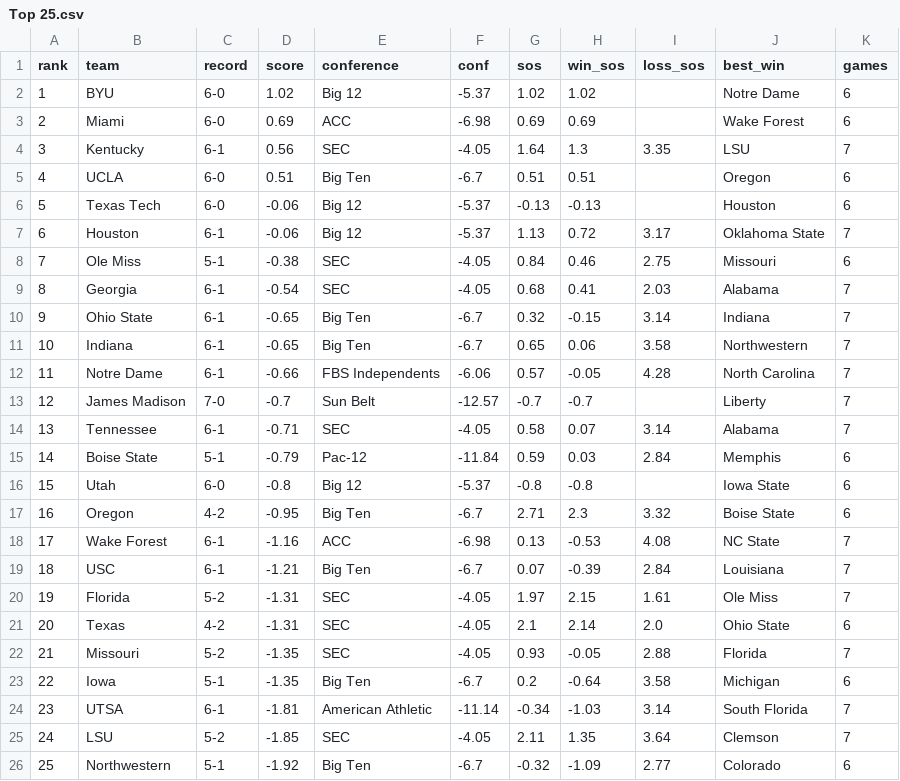
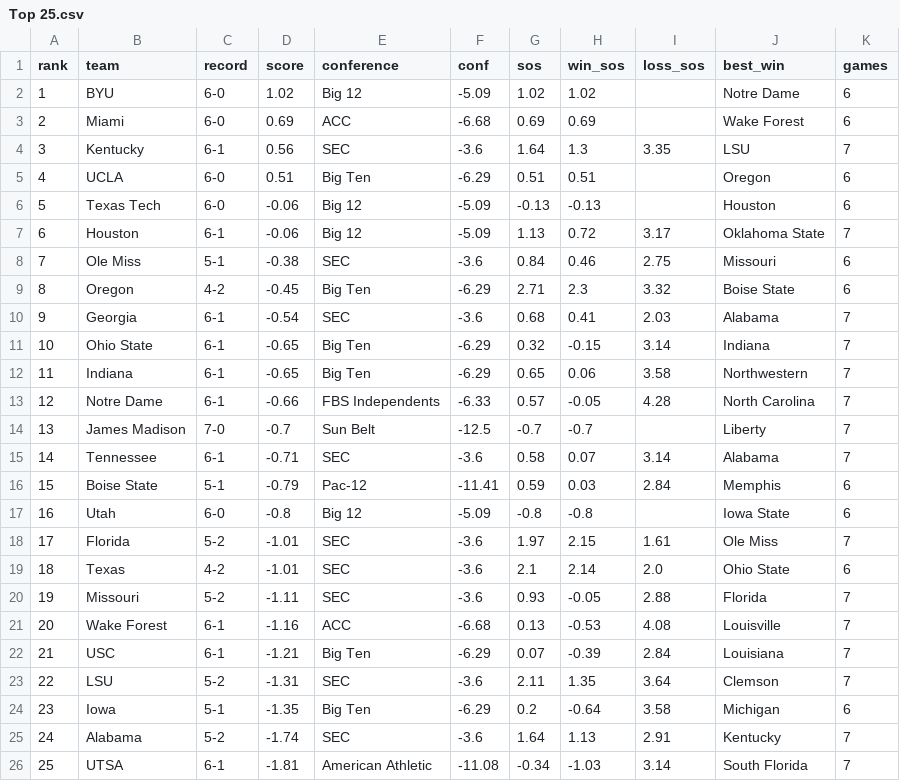
Before and after one commit to swisscheesed14-cfp/cfmp, a CSV file: data/reports/2026-w07/Top 25.csv, drawn as a sheet; removed rows and columns are numbered as before the commit, all else as after; the diff names each change by its address in the sheet, - before the commit and + after, or states it on an @@ line.

```diff
--- a/data/reports/2026-w07/Top 25.csv
+++ b/data/reports/2026-w07/Top 25.csv
-F2 (conf): -5.37
+F2 (conf): -5.09
-F3 (conf): -6.98
+F3 (conf): -6.68
-F4 (conf): -4.05
+F4 (conf): -3.6
-F5 (conf): -6.7
+F5 (conf): -6.29
-F6:F7 (conf): -5.37
+F6:F7 (conf): -5.09
-F8 (conf): -4.05
+F8 (conf): -3.6
+row 9: 8 | Oregon | 4-2 | -0.45 | Big Ten | -6.29 | 2.71 | 2.3 | 3.32 | Boise State | 6
@@ column A (rank) renumbered between rows 10 and 26 @@
-F10 (conf): -4.05
+F10 (conf): -3.6
-F11:F12 (conf): -6.7
+F11:F12 (conf): -6.29
-F13 (conf): -6.06
+F13 (conf): -6.33
-F14 (conf): -12.57
+F14 (conf): -12.5
-F15 (conf): -4.05
+F15 (conf): -3.6
-F16 (conf): -11.84
+F16 (conf): -11.41
-F17 (conf): -5.37
+F17 (conf): -5.09
-row 17: 16 | Oregon | 4-2 | -0.95 | Big Ten | -6.7 | 2.71 | 2.3 | 3.32 | Boise State | 6
-row 18: 17 | Wake Forest | 6-1 | -1.16 | ACC | -6.98 | 0.13 | -0.53 | 4.08 | NC State | 7
-row 19: 18 | USC | 6-1 | -1.21 | Big Ten | -6.7 | 0.07 | -0.39 | 2.84 | Louisiana | 7
-D18:D19 (score): -1.31
+D18:D19 (score): -1.01
-F18:F20 (conf): -4.05
+F18:F20 (conf): -3.6
-D20 (score): -1.35
+D20 (score): -1.11
+row 21: 20 | Wake Forest | 6-1 | -1.16 | ACC | -6.68 | 0.13 | -0.53 | 4.08 | Louisville | 7
+row 22: 21 | USC | 6-1 | -1.21 | Big Ten | -6.29 | 0.07 | -0.39 | 2.84 | Louisiana | 7
+row 23: 22 | LSU | 5-2 | -1.31 | SEC | -3.6 | 2.11 | 1.35 | 3.64 | Clemson | 7
-F24 (conf): -6.7
+F24 (conf): -6.29
+row 25: 24 | Alabama | 5-2 | -1.74 | SEC | -3.6 | 1.64 | 1.13 | 2.91 | Kentucky | 7
-F26 (conf): -11.14
+F26 (conf): -11.08
-row 25: 24 | LSU | 5-2 | -1.85 | SEC | -4.05 | 2.11 | 1.35 | 3.64 | Clemson | 7
-row 26: 25 | Northwestern | 5-1 | -1.92 | Big Ten | -6.7 | -0.32 | -1.09 | 2.77 | Colorado | 6
```
Also changed, not shown: data/reports/2026-w07/Rankings.csv, data/reports/latest/fpi_top25.csv, 1 other file.
